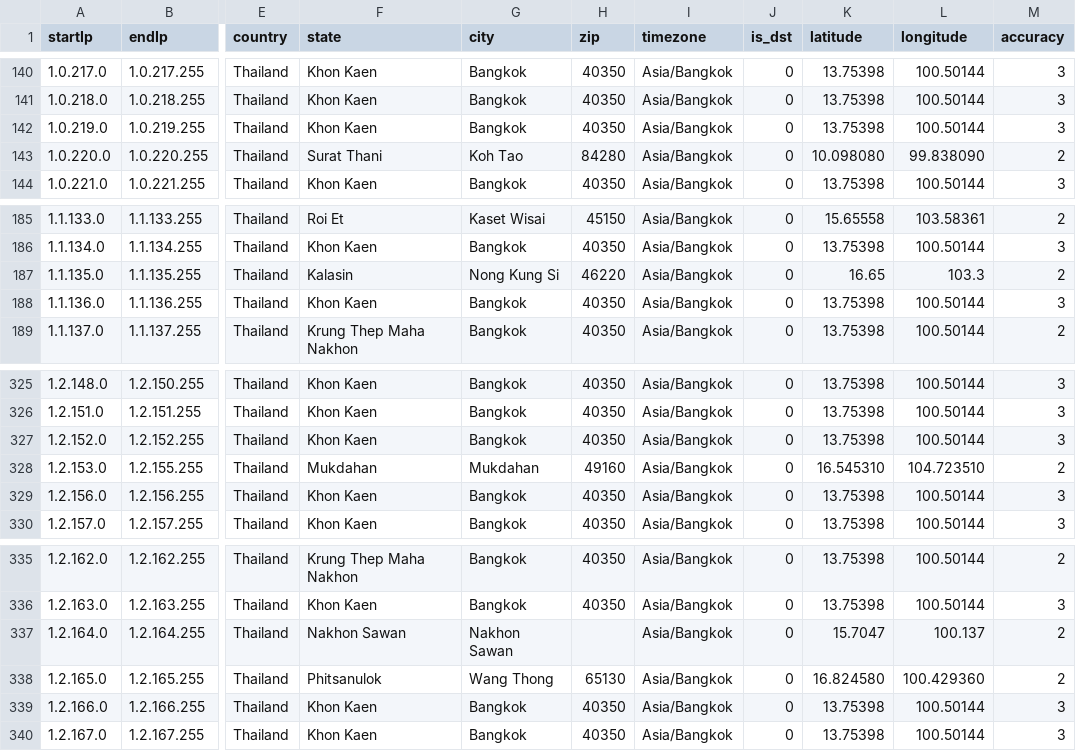
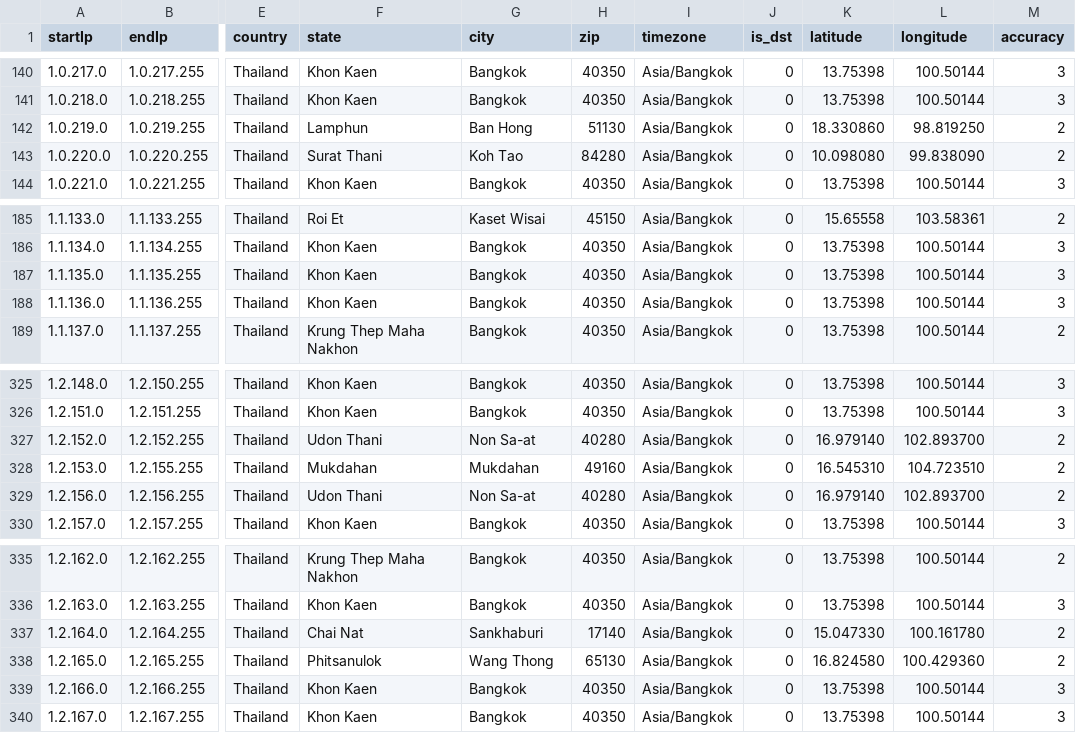
Before and after one commit to ipapi-is/ipapi, a CSV file: databases/locationSample.csv, drawn as a sheet; only a part is shown, gaps mark what is left out; the diff covers the shown part only; the diff names each change by its address in the sheet, - before the commit and + after, or states it on an @@ line.

```diff
--- a/databases/locationSample.csv
+++ b/databases/locationSample.csv
-F142 (state): Khon Kaen
+F142 (state): Lamphun
-G142 (city): Bangkok
+G142 (city): Ban Hong
-H142 (zip): 40350
+H142 (zip): 51130
-K142 (latitude): 13.75398
+K142 (latitude): 18.330860
-L142 (longitude): 100.50144
+L142 (longitude): 98.819250
-M142 (accuracy): 3
+M142 (accuracy): 2
-F187 (state): Kalasin
+F187 (state): Khon Kaen
-G187 (city): Nong Kung Si
+G187 (city): Bangkok
-H187 (zip): 46220
+H187 (zip): 40350
-K187 (latitude): 16.65
+K187 (latitude): 13.75398
-L187 (longitude): 103.3
+L187 (longitude): 100.50144
-M187 (accuracy): 2
+M187 (accuracy): 3
-F327 (state): Khon Kaen
+F327 (state): Udon Thani
-G327 (city): Bangkok
+G327 (city): Non Sa-at
-H327 (zip): 40350
+H327 (zip): 40280
-K327 (latitude): 13.75398
+K327 (latitude): 16.979140
-L327 (longitude): 100.50144
+L327 (longitude): 102.893700
-M327 (accuracy): 3
+M327 (accuracy): 2
-F329 (state): Khon Kaen
+F329 (state): Udon Thani
-G329 (city): Bangkok
+G329 (city): Non Sa-at
-H329 (zip): 40350
+H329 (zip): 40280
-K329 (latitude): 13.75398
+K329 (latitude): 16.979140
-L329 (longitude): 100.50144
+L329 (longitude): 102.893700
-M329 (accuracy): 3
+M329 (accuracy): 2
-F337 (state): Nakhon Sawan
+F337 (state): Chai Nat
-G337 (city): Nakhon Sawan
+G337 (city): Sankhaburi
-H337 (zip): (empty)
+H337 (zip): 17140
-K337 (latitude): 15.7047
+K337 (latitude): 15.047330
-L337 (longitude): 100.137
+L337 (longitude): 100.161780
```
Also changed, not shown: 36 edited cells elsewhere in this file, databases/Abuser-Database-Sample.csv, databases/Enumerated-VPN-Database-Sample.csv, 18 other files.
